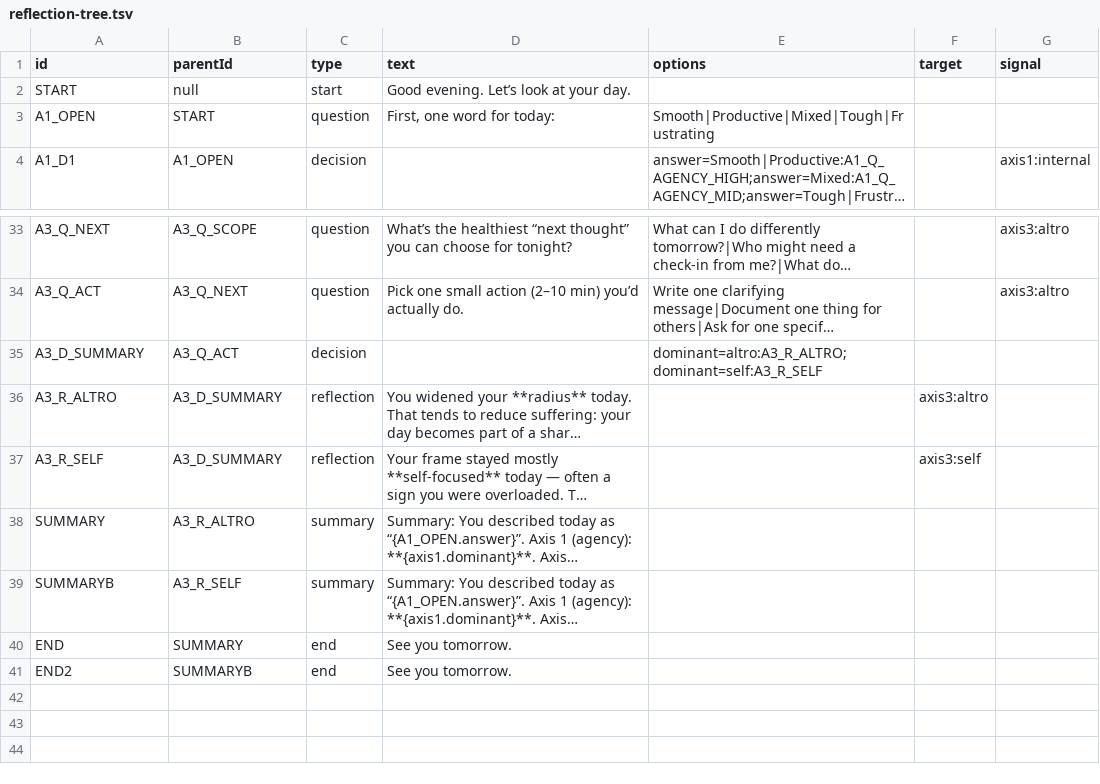
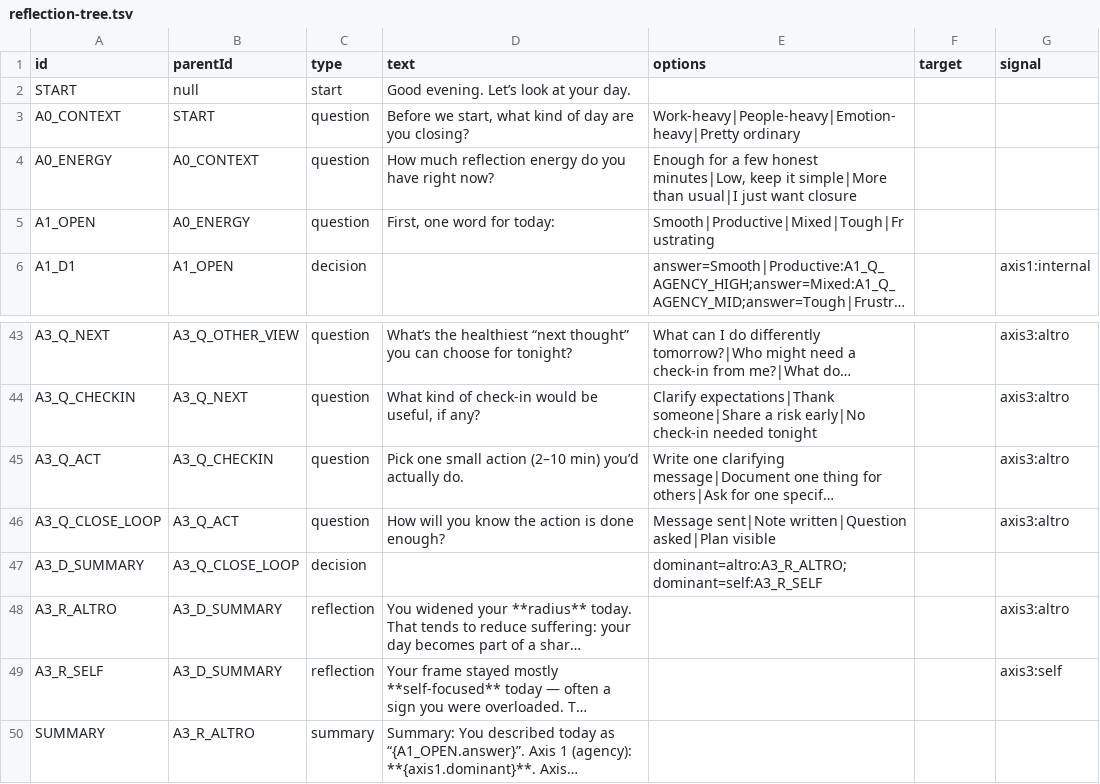
Before and after one commit to LielStephen/daily-reflection-tree, a TSV file: tree/reflection-tree.tsv, drawn as a sheet; only a part is shown, gaps mark what is left out; the shorter side is filled out with more unchanged rows; long unchanged cells end in …; addresses are those after the commit; the diff covers the shown part only; the diff names each change by its address in the sheet, - before the commit and + after, or states it on an @@ line.

Commit message:
Complete reflection tree agent

```diff
--- a/tree/reflection-tree.tsv
+++ b/tree/reflection-tree.tsv
+row 3: A0_CONTEXT | START | question | Before we start, what kind of day are you closing? | Work-heavy|People-heavy|Emotion-heavy|Pretty ordinary
+row 4: A0_ENERGY | A0_CONTEXT | question | How much reflection energy do you have right now? | Enough for a few honest minutes|Low, keep it simple|More than usual|I just want closure
-B5 (parentId): START
+B5 (parentId): A0_ENERGY
-B43 (parentId): A3_Q_SCOPE
+B43 (parentId): A3_Q_OTHER_VIEW
+row 44: A3_Q_CHECKIN | A3_Q_NEXT | question | What kind of check-in would be useful, if any? | Clarify expectations|Thank someone|Share a risk early|No check-in needed tonight |  | axis3:altro
-B45 (parentId): A3_Q_NEXT
+B45 (parentId): A3_Q_CHECKIN
+row 46: A3_Q_CLOSE_LOOP | A3_Q_ACT | question | How will you know the action is done enough? | Message sent|Note written|Question asked|Plan visible |  | axis3:altro
-B47 (parentId): A3_Q_ACT
+B47 (parentId): A3_Q_CLOSE_LOOP
-F48 (target): axis3:altro
+F48 (target): (empty)
-G48 (signal): (empty)
+G48 (signal): axis3:altro
-F49 (target): axis3:self
+F49 (target): (empty)
-G49 (signal): (empty)
+G49 (signal): axis3:self
```
Also changed, not shown: 8 added rows and 16 edited cells elsewhere in this file, 7 other files.
